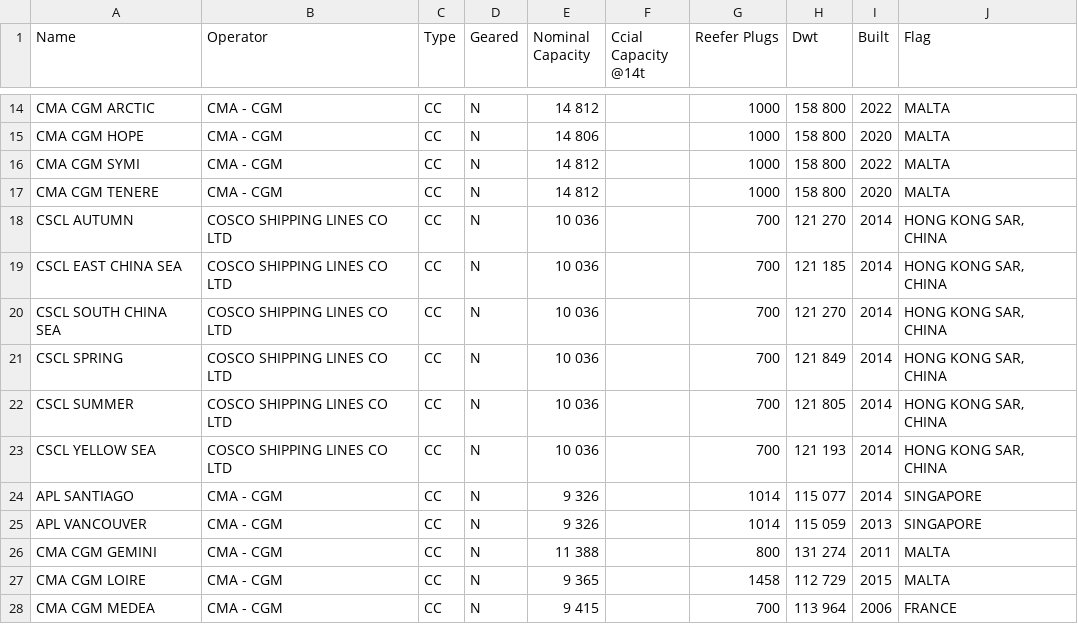
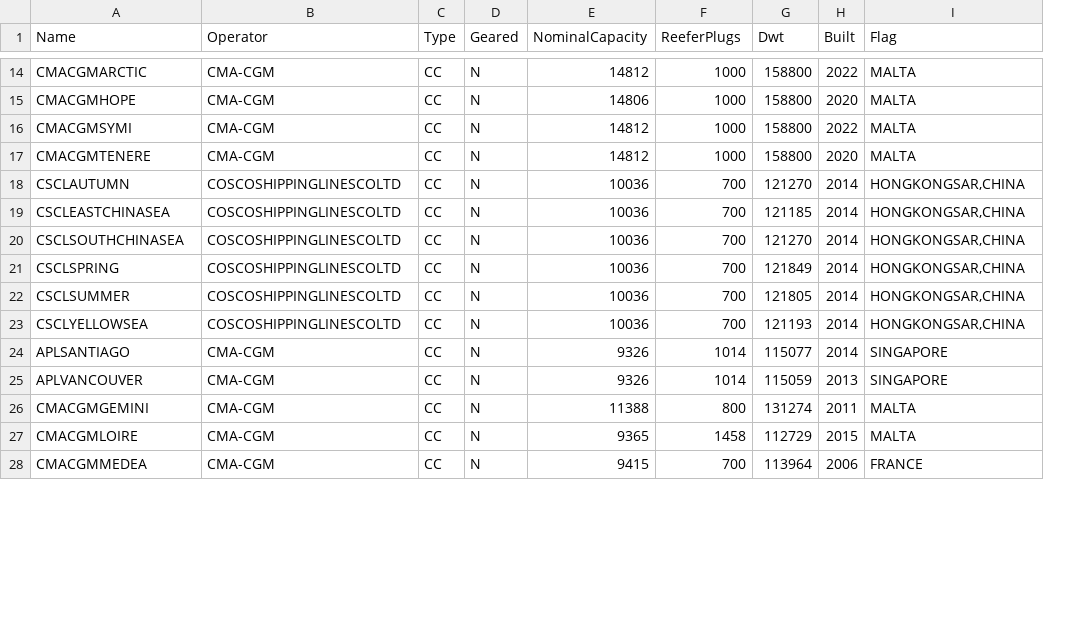
Before and after one commit to j55blanchet/engs103-teamproj-22s, a CSV file: source-data/ship-fleet/fleet-longbeach.csv, drawn as a sheet; only a part is shown, gaps mark what is left out; removed rows and columns are numbered as before the commit, all else as after; the diff covers the shown part only; the diff names each change by its address in the sheet, - before the commit and + after, or states it on an @@ line.

```diff
--- a/source-data/ship-fleet/fleet-longbeach.csv
+++ b/source-data/ship-fleet/fleet-longbeach.csv
-column E (Nominal Capacity), rows 14-28: 14 812 | 14 806 | 14 812 | 14 812 | 10 036 | 10 036 | 10 036 | 10 036 | 10 036 | 10 036 | 9 326 | 9 326 | 11 388 | 9 365 | 9 415
-column F (Ccial Capacity @14t), empty
+column E (NominalCapacity), rows 14-28: 14812 | 14806 | 14812 | 14812 | 10036 | 10036 | 10036 | 10036 | 10036 | 10036 | 9326 | 9326 | 11388 | 9365 | 9415
-F1: Reefer Plugs
+F1: ReeferPlugs
-A14 (Name): CMA CGM ARCTIC
+A14 (Name): CMACGMARCTIC
-B14:B17 (Operator): CMA - CGM
+B14:B17 (Operator): CMA-CGM
-G14:G17 (Dwt): 158 800
+G14:G17 (Dwt): 158800
-A15 (Name): CMA CGM HOPE
+A15 (Name): CMACGMHOPE
-A16 (Name): CMA CGM SYMI
+A16 (Name): CMACGMSYMI
-A17 (Name): CMA CGM TENERE
+A17 (Name): CMACGMTENERE
-A18 (Name): CSCL AUTUMN
+A18 (Name): CSCLAUTUMN
-B18:B23 (Operator): COSCO SHIPPING LINES CO LTD
+B18:B23 (Operator): COSCOSHIPPINGLINESCOLTD
-G18 (Dwt): 121 270
+G18 (Dwt): 121270
-I18:I23 (Flag): HONG KONG SAR, CHINA
+I18:I23 (Flag): HONGKONGSAR,CHINA
-A19 (Name): CSCL EAST CHINA SEA
+A19 (Name): CSCLEASTCHINASEA
-G19 (Dwt): 121 185
+G19 (Dwt): 121185
-A20 (Name): CSCL SOUTH CHINA SEA
+A20 (Name): CSCLSOUTHCHINASEA
-G20 (Dwt): 121 270
+G20 (Dwt): 121270
-A21 (Name): CSCL SPRING
+A21 (Name): CSCLSPRING
-G21 (Dwt): 121 849
+G21 (Dwt): 121849
-A22 (Name): CSCL SUMMER
+A22 (Name): CSCLSUMMER
-G22 (Dwt): 121 805
+G22 (Dwt): 121805
-A23 (Name): CSCL YELLOW SEA
+A23 (Name): CSCLYELLOWSEA
-G23 (Dwt): 121 193
+G23 (Dwt): 121193
-A24 (Name): APL SANTIAGO
+A24 (Name): APLSANTIAGO
-B24:B28 (Operator): CMA - CGM
+B24:B28 (Operator): CMA-CGM
-G24 (Dwt): 115 077
+G24 (Dwt): 115077
-A25 (Name): APL VANCOUVER
+A25 (Name): APLVANCOUVER
-G25 (Dwt): 115 059
+G25 (Dwt): 115059
-A26 (Name): CMA CGM GEMINI
+A26 (Name): CMACGMGEMINI
-G26 (Dwt): 131 274
+G26 (Dwt): 131274
-A27 (Name): CMA CGM LOIRE
+A27 (Name): CMACGMLOIRE
-G27 (Dwt): 112 729
+G27 (Dwt): 112729
-A28 (Name): CMA CGM MEDEA
+A28 (Name): CMACGMMEDEA
-G28 (Dwt): 113 964
+G28 (Dwt): 113964
```
Also changed, not shown: 67 edited cells elsewhere in this file, source-data/ship-fleet/entire-fleet.csv, source-data/ship-fleet/fleet-losangeles.csv, 2 other files.
